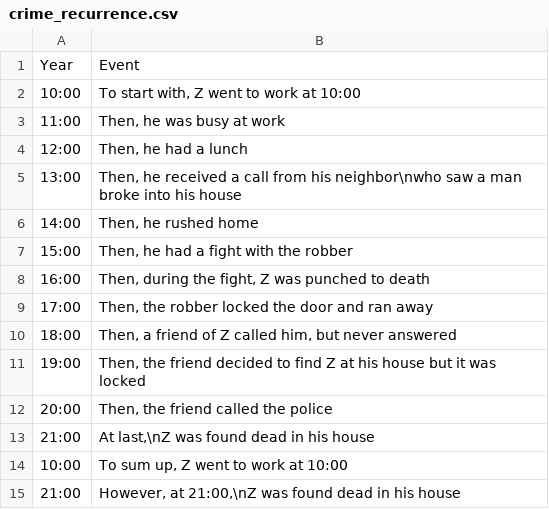
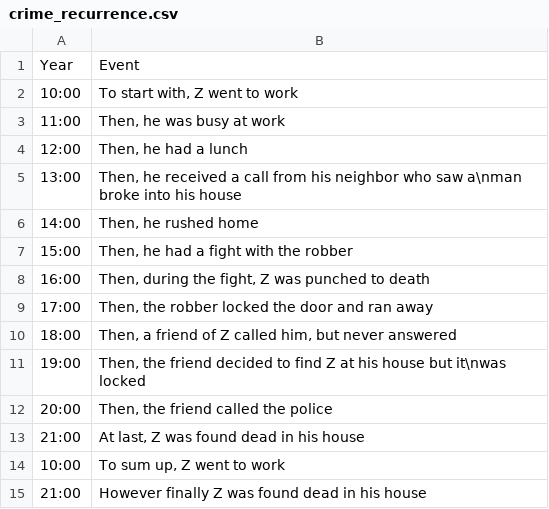
Before and after one commit to OliviaLan/olivialan.github.io, a CSV file: narrative_order/datasets/crime_recurrence.csv, drawn as a sheet.

```diff
--- a/narrative_order/datasets/crime_recurrence.csv
+++ b/narrative_order/datasets/crime_recurrence.csv
@@ -1,6 +1,6 @@
 Year,Event
-10:00,"To start with, Z went to work at 10:00"
+10:00,"To start with, Z went to work"
 11:00,"Then, he was busy at work"
 12:00,"Then, he had a lunch"
-13:00,"Then, he received a call from his neighbor\nwho saw a man broke into his house"
+13:00,"Then, he received a call from his neighbor who saw a\nman broke into his house"
 14:00,"Then, he rushed home"
@@ -10,6 +10,6 @@ Year,Event
 18:00,"Then, a friend of Z called him, but never answered"
-19:00,"Then, the friend decided to find Z at his house but it was locked"
+19:00,"Then, the friend decided to find Z at his house but it\nwas locked"
 20:00,"Then, the friend called the police"
-21:00,"At last,\nZ was found dead in his house"
-10:00,"To sum up, Z went to work at 10:00"
-21:00,"However, at 21:00,\nZ was found dead in his house"
+21:00,"At last, Z was found dead in his house"
+10:00,"To sum up, Z went to work"
+21:00,"However finally Z was found dead in his house"
```
Also changed, not shown: narrative_order/datasets/crime_anchor.csv, narrative_order/datasets/crime_chronology.csv, 3 other files.
